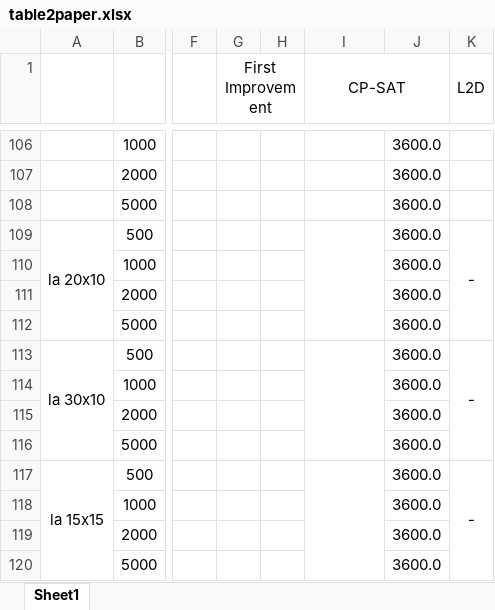
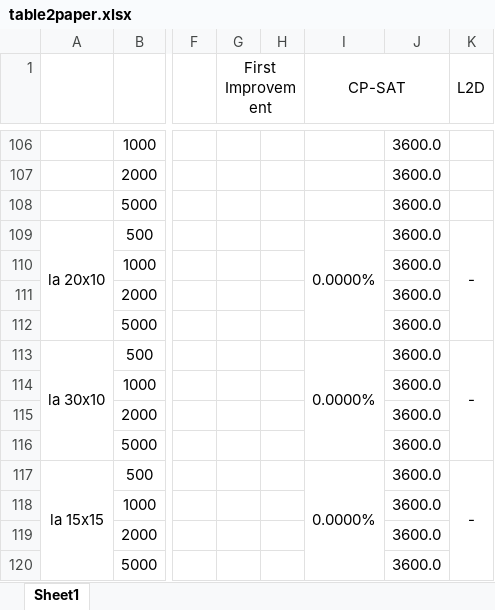
Before and after one commit to zcaicaros/L2S, an Excel workbook: test_results/table2paper.xlsx, sheet Sheet1, drawn as a sheet; only a part is shown, gaps mark what is left out; values as stored, in another font and other column widths than the file's, no borders; charts and pictures not drawn; the diff covers the shown part only; the diff names each change by its address in the sheet, - before the commit and + after, or states it on an @@ line.

```diff
--- a/test_results/table2paper.xlsx (sheet Sheet1)
+++ b/test_results/table2paper.xlsx (sheet Sheet1)
-I109 (CP-SAT): (empty)
+I109 (CP-SAT): 0.0000%
-I113 (CP-SAT): (empty)
+I113 (CP-SAT): 0.0000%
-I117 (CP-SAT): (empty)
+I117 (CP-SAT): 0.0000%
```
Also changed, not shown: 7 edited cells elsewhere in this sheet, 4 other files.
